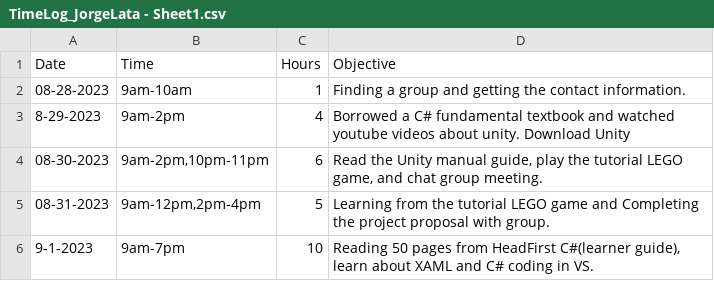
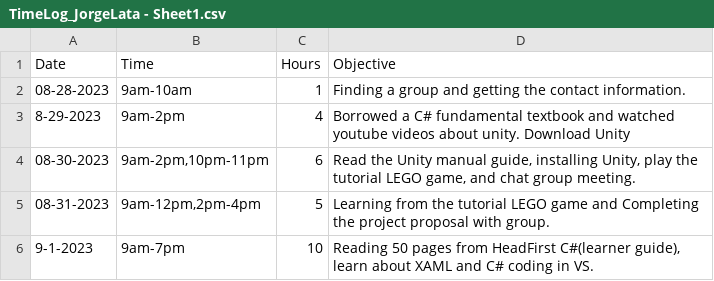
Before and after one commit to Kazuto1120/chocohippo, a CSV file: TimeLog_JorgeLata - Sheet1.csv, drawn as a sheet; only a part is shown.

Commit message:
Update TimeLog_JorgeLata - Sheet1.csv

```diff
--- a/TimeLog_JorgeLata - Sheet1.csv
+++ b/TimeLog_JorgeLata - Sheet1.csv
@@ -3,3 +3,3 @@ Date,Time,Hours,Objective
 8-29-2023,9am-2pm,4,Borrowed a C# fundamental textbook and watched youtube videos about unity. Download Unity
-08-30-2023,"9am-2pm,10pm-11pm",6,"Read the Unity manual guide, play the tutorial LEGO game, and chat group meeting."
+08-30-2023,"9am-2pm,10pm-11pm",6,"Read the Unity manual guide, installing Unity, play the tutorial LEGO game, and chat group meeting."
 08-31-2023,"9am-12pm,2pm-4pm",5,Learning from the tutorial LEGO game and Completing the project proposal with group.
```
